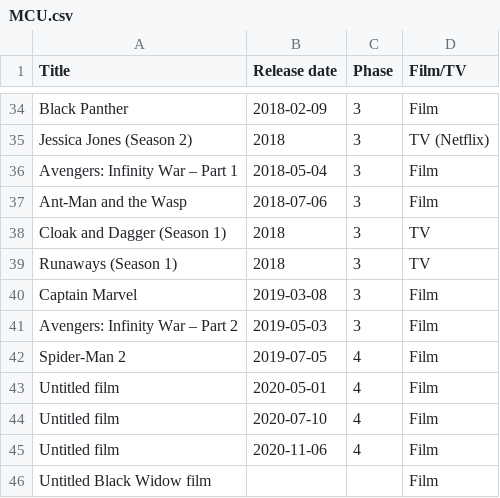
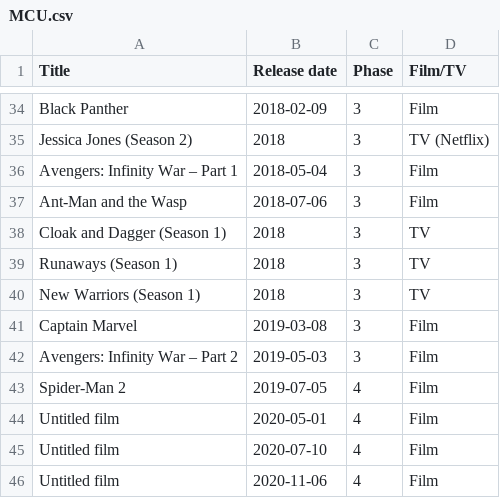
Before and after one commit to RobertShippey/MCU, a CSV file: MCU.csv, drawn as a sheet; only a part is shown, gaps mark what is left out; the shorter side is filled out with more unchanged rows; the diff names each change by its address in the sheet, - before the commit and + after, or states it on an @@ line.

```diff
--- a/MCU.csv
+++ b/MCU.csv
+row 40: New Warriors (Season 1) | 2018 | 3 | TV
```
